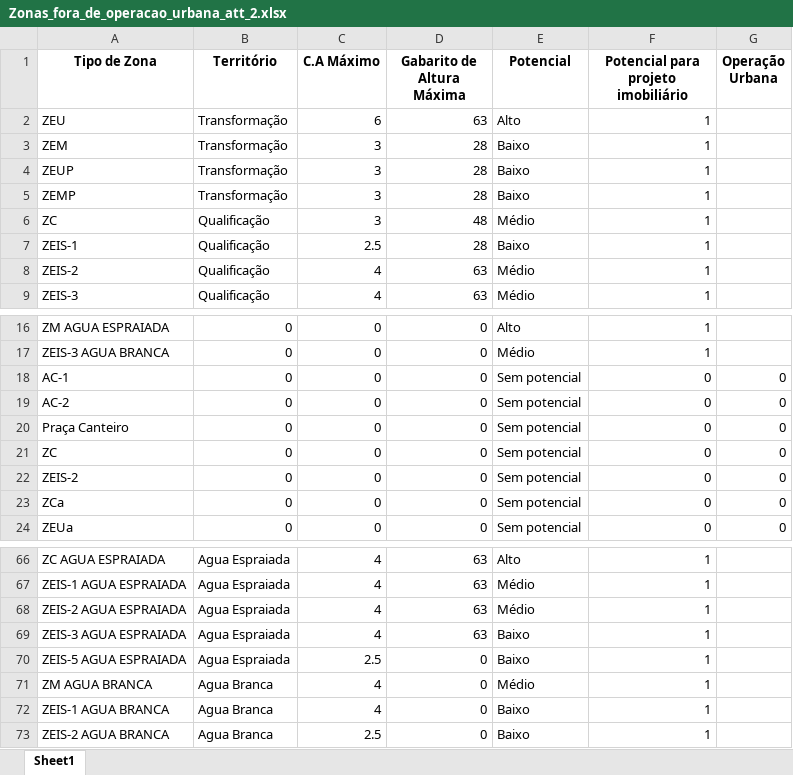
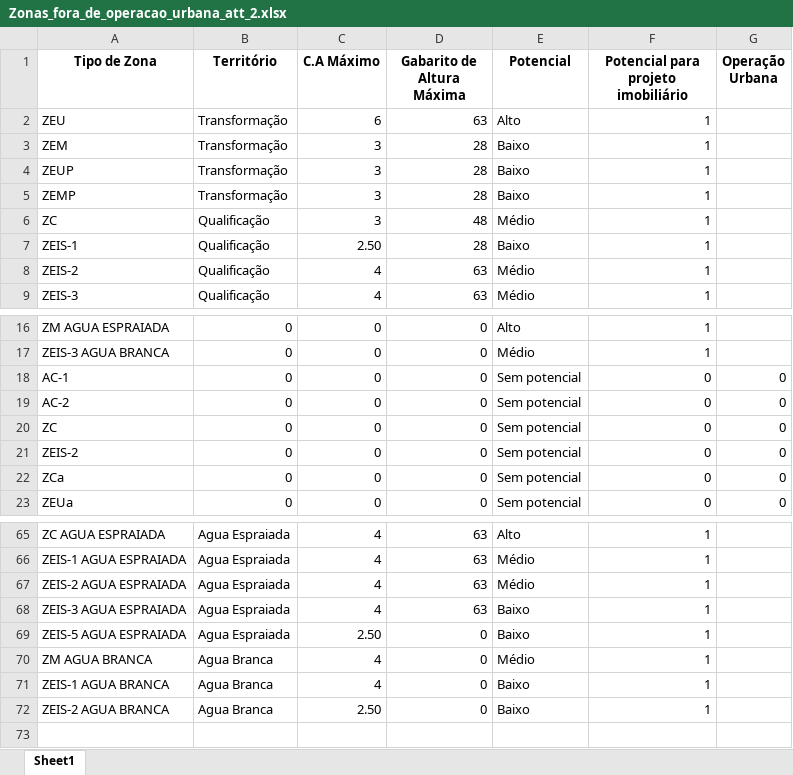
Before and after one commit to pedro-coelho-jr/NORTIS-OFICIAL-Vers-o2, an Excel workbook: streamlit_app/data/lookups/Zonas_fora_de_operacao_urbana_att_2.xlsx, sheet Sheet1, drawn as a sheet; only a part is shown, gaps mark what is left out; values as stored, in another font and other column widths than the file's, no borders; removed rows and columns are numbered as before the commit, all else as after; the diff names each change by its address in the sheet, - before the commit and + after, or states it on an @@ line.

```diff
--- a/streamlit_app/data/lookups/Zonas_fora_de_operacao_urbana_att_2.xlsx (sheet Sheet1)
+++ b/streamlit_app/data/lookups/Zonas_fora_de_operacao_urbana_att_2.xlsx (sheet Sheet1)
-C7 (C.A Máximo): 2.5
+C7 (C.A Máximo): 2.50
-row 20: Praça Canteiro | 0 | 0 | 0 | Sem potencial | 0 | 0
-C69 (C.A Máximo): 2.5
+C69 (C.A Máximo): 2.50
-C72 (C.A Máximo): 2.5
+C72 (C.A Máximo): 2.50
```
Also changed, not shown: streamlit_app/data/lookups/Zonas_fora_de_operacao_urbana_NORTIS.xlsx, streamlit_app/data/lookups/Zonas_operacao_urbana_completo_Vibra.xlsx, 14 other files.
